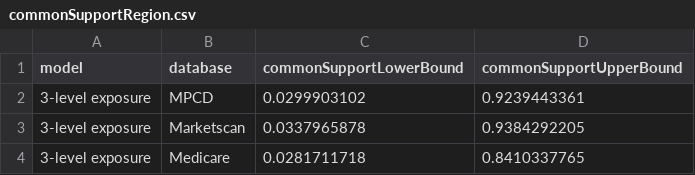
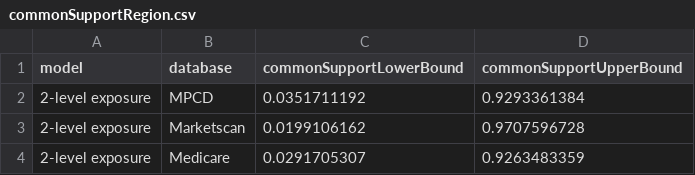
Before and after one commit to benjamin-chan/AS, a CSV file: data/processed/commonSupportRegion.csv, drawn as a sheet.

```diff
--- a/data/processed/commonSupportRegion.csv
+++ b/data/processed/commonSupportRegion.csv
@@ -1,4 +1,4 @@
 model,database,commonSupportLowerBound,commonSupportUpperBound
-3-level exposure,MPCD,0.0299903102,0.9239443361
-3-level exposure,Marketscan,0.0337965878,0.9384292205
-3-level exposure,Medicare,0.0281711718,0.8410337765
+2-level exposure,MPCD,0.0351711192,0.9293361384
+2-level exposure,Marketscan,0.0199106162,0.9707596728
+2-level exposure,Medicare,0.0291705307,0.9263483359
```
Also changed, not shown: data/processed/contentsWorkingDatasets.csv, data/processed/crudeIncidence.csv, 7 other files.
